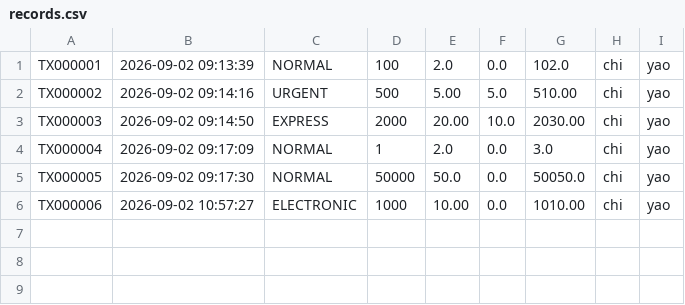
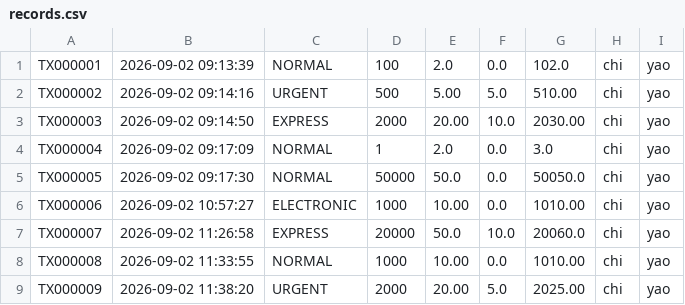
Before and after one commit to chaopran/Remittance-System, a CSV file: records.csv, drawn as a sheet.

```diff
--- a/records.csv
+++ b/records.csv
@@ -6 +6,4 @@ TX000005,2026-09-02 09:17:30,NORMAL,50000,50.0,0.0,50050.0,chi,yao
 TX000006,2026-09-02 10:57:27,ELECTRONIC,1000,10.00,0.0,1010.00,chi,yao
+TX000007,2026-09-02 11:26:58,EXPRESS,20000,50.0,10.0,20060.0,chi,yao
+TX000008,2026-09-02 11:33:55,NORMAL,1000,10.00,0.0,1010.00,chi,yao
+TX000009,2026-09-02 11:38:20,URGENT,2000,20.00,5.0,2025.00,chi,yao
```
Also changed, not shown: 1 other file.
